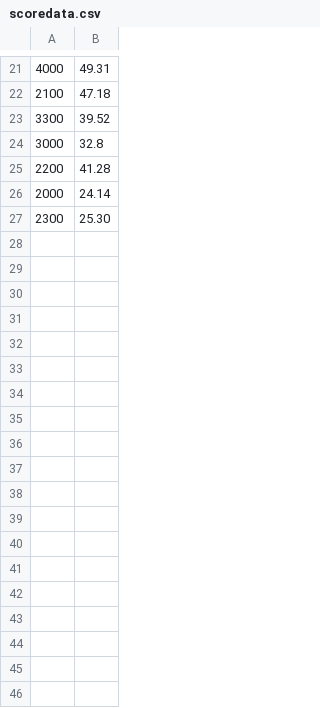
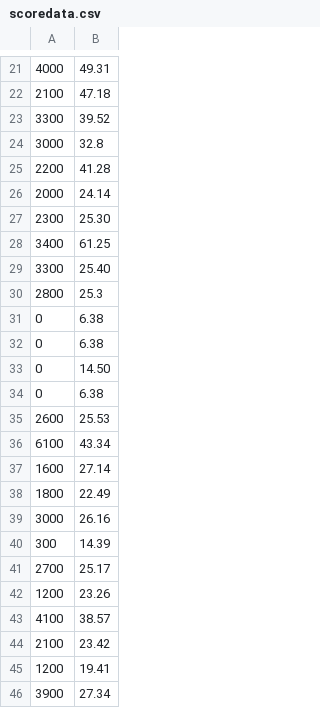
Before and after one commit to Kameto/DownAction, a CSV file: DownAction/DownAction/datafile/scorefile/scoredata.csv, drawn as a sheet; only a part is shown, gaps mark what is left out.

```diff
--- a/DownAction/DownAction/datafile/scorefile/scoredata.csv
+++ b/DownAction/DownAction/datafile/scorefile/scoredata.csv
@@ -27 +27,20 @@
 2300,25.30
+3400,61.25
+3300,25.40
+2800,25.3
+0,6.38
+0,6.38
+0,14.50
+0,6.38
+2600,25.53
+6100,43.34
+1600,27.14
+1800,22.49
+3000,26.16
+300,14.39
+2700,25.17
+1200,23.26
+4100,38.57
+2100,23.42
+1200,19.41
+3900,27.34
```
Also changed, not shown: DownAction/DownAction/datafile/block/blocks.csv, DownAction/DownAction/datafile/item/item.csv, 24 other files.
